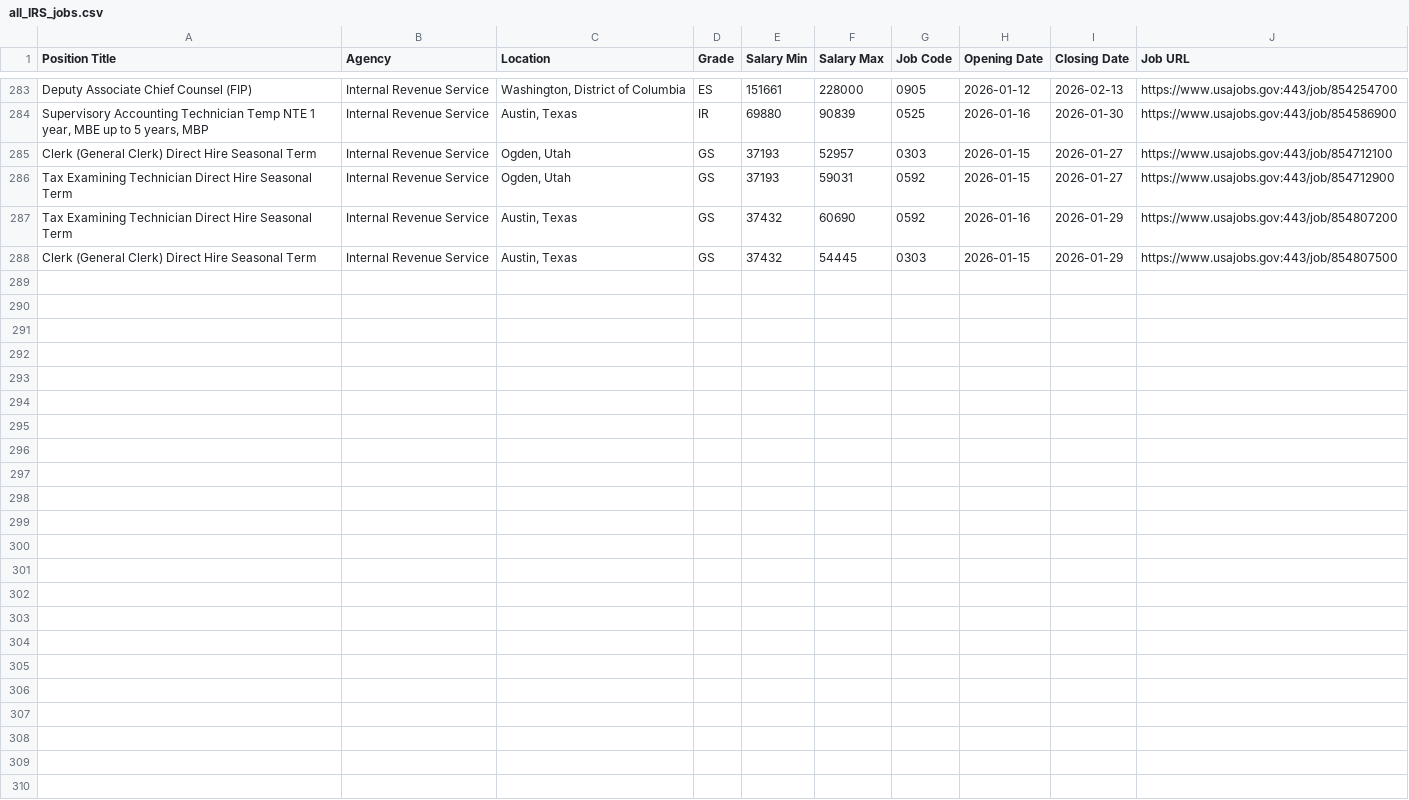
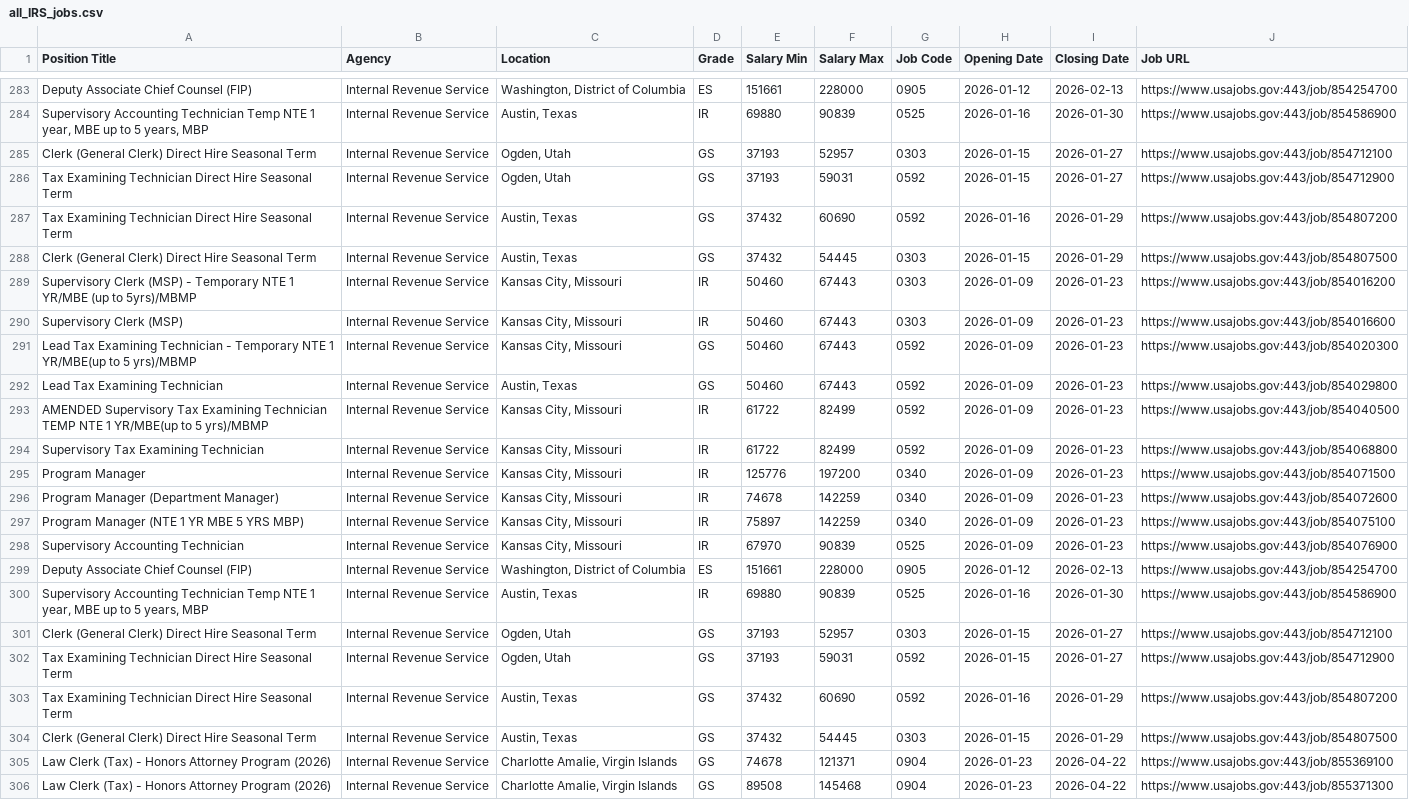
Before and after one commit to fartbagxp/fedjobs, a CSV file: data/raw/all_IRS_jobs.csv, drawn as a sheet; only a part is shown, gaps mark what is left out; the diff names each change by its address in the sheet, - before the commit and + after, or states it on an @@ line.

```diff
--- a/data/raw/all_IRS_jobs.csv
+++ b/data/raw/all_IRS_jobs.csv
+row 289: Supervisory Clerk (MSP) - Temporary NTE 1 YR/MBE (up to 5yrs)/MBMP | Internal Revenue Service | Kansas City, Missouri | IR | 50460 | 67443 | 0303 | 2026-01-09 | 2026-01-23 | https://www.usajobs.gov:443/job/854016200
+row 290: Supervisory Clerk (MSP) | Internal Revenue Service | Kansas City, Missouri | IR | 50460 | 67443 | 0303 | 2026-01-09 | 2026-01-23 | https://www.usajobs.gov:443/job/854016600
+row 291: Lead Tax Examining Technician - Temporary NTE 1 YR/MBE(up to 5 yrs)/MBMP | Internal Revenue Service | Kansas City, Missouri | GS | 50460 | 67443 | 0592 | 2026-01-09 | 2026-01-23 | https://www.usajobs.gov:443/job/854020300
+row 292: Lead Tax Examining Technician | Internal Revenue Service | Austin, Texas | GS | 50460 | 67443 | 0592 | 2026-01-09 | 2026-01-23 | https://www.usajobs.gov:443/job/854029800
+row 293: AMENDED Supervisory Tax Examining Technician TEMP NTE 1 YR/MBE(up to 5 yrs)/MBMP | Internal Revenue Service | Kansas City, Missouri | IR | 61722 | 82499 | 0592 | 2026-01-09 | 2026-01-23 | https://www.usajobs.gov:443/job/854040500
+row 294: Supervisory Tax Examining Technician | Internal Revenue Service | Kansas City, Missouri | IR | 61722 | 82499 | 0592 | 2026-01-09 | 2026-01-23 | https://www.usajobs.gov:443/job/854068800
+row 295: Program Manager | Internal Revenue Service | Kansas City, Missouri | IR | 125776 | 197200 | 0340 | 2026-01-09 | 2026-01-23 | https://www.usajobs.gov:443/job/854071500
+row 296: Program Manager (Department Manager) | Internal Revenue Service | Kansas City, Missouri | IR | 74678 | 142259 | 0340 | 2026-01-09 | 2026-01-23 | https://www.usajobs.gov:443/job/854072600
+row 297: Program Manager (NTE 1 YR MBE 5 YRS MBP) | Internal Revenue Service | Kansas City, Missouri | IR | 75897 | 142259 | 0340 | 2026-01-09 | 2026-01-23 | https://www.usajobs.gov:443/job/854075100
+row 298: Supervisory Accounting Technician | Internal Revenue Service | Kansas City, Missouri | IR | 67970 | 90839 | 0525 | 2026-01-09 | 2026-01-23 | https://www.usajobs.gov:443/job/854076900
+row 299: Deputy Associate Chief Counsel (FIP) | Internal Revenue Service | Washington, District of Columbia | ES | 151661 | 228000 | 0905 | 2026-01-12 | 2026-02-13 | https://www.usajobs.gov:443/job/854254700
+row 300: Supervisory Accounting Technician Temp NTE 1 year, MBE up to 5 years, MBP | Internal Revenue Service | Austin, Texas | IR | 69880 | 90839 | 0525 | 2026-01-16 | 2026-01-30 | https://www.usajobs.gov:443/job/854586900
+row 301: Clerk (General Clerk) Direct Hire Seasonal Term | Internal Revenue Service | Ogden, Utah | GS | 37193 | 52957 | 0303 | 2026-01-15 | 2026-01-27 | https://www.usajobs.gov:443/job/854712100
+row 302: Tax Examining Technician Direct Hire Seasonal Term | Internal Revenue Service | Ogden, Utah | GS | 37193 | 59031 | 0592 | 2026-01-15 | 2026-01-27 | https://www.usajobs.gov:443/job/854712900
+row 303: Tax Examining Technician Direct Hire Seasonal Term | Internal Revenue Service | Austin, Texas | GS | 37432 | 60690 | 0592 | 2026-01-16 | 2026-01-29 | https://www.usajobs.gov:443/job/854807200
+row 304: Clerk (General Clerk) Direct Hire Seasonal Term | Internal Revenue Service | Austin, Texas | GS | 37432 | 54445 | 0303 | 2026-01-15 | 2026-01-29 | https://www.usajobs.gov:443/job/854807500
+row 305: Law Clerk (Tax) - Honors Attorney Program (2026) | Internal Revenue Service | Charlotte Amalie, Virgin Islands | GS | 74678 | 121371 | 0904 | 2026-01-23 | 2026-04-22 | https://www.usajobs.gov:443/job/855369100
+row 306: Law Clerk (Tax) - Honors Attorney Program (2026) | Internal Revenue Service | Charlotte Amalie, Virgin Islands | GS | 89508 | 145468 | 0904 | 2026-01-23 | 2026-04-22 | https://www.usajobs.gov:443/job/855371300
```
Also changed, not shown: data/raw/all_0854_jobs.csv, data/raw/all_1560_jobs.csv, 3 other files.
